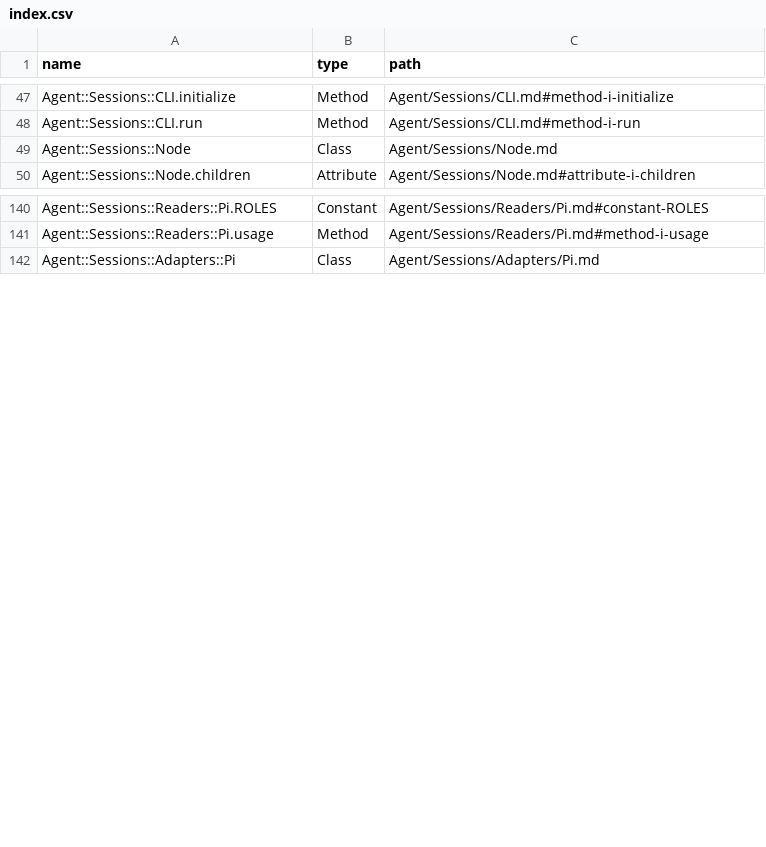
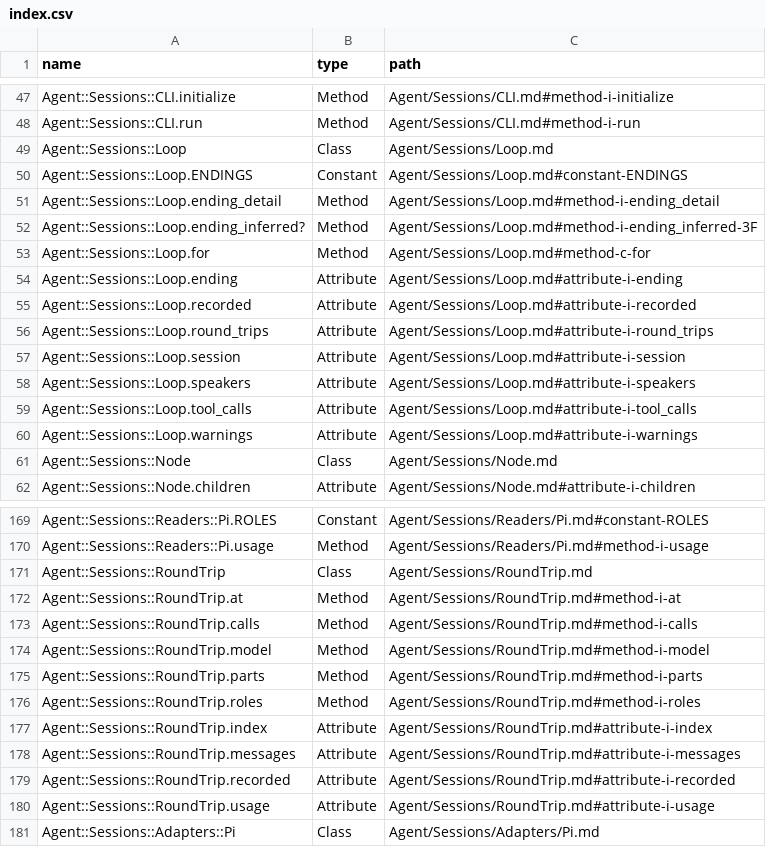
Before and after one commit to lucianghinda/agent_sessions, a CSV file: doc/index.csv, drawn as a sheet; only a part is shown, gaps mark what is left out; the diff covers the shown part only; the diff names each change by its address in the sheet, - before the commit and + after, or states it on an @@ line.

```diff
--- a/doc/index.csv
+++ b/doc/index.csv
+row 49: Agent::Sessions::Loop | Class | Agent/Sessions/Loop.md
+row 50: Agent::Sessions::Loop.ENDINGS | Constant | Agent/Sessions/Loop.md#constant-ENDINGS
+row 51: Agent::Sessions::Loop.ending_detail | Method | Agent/Sessions/Loop.md#method-i-ending_detail
+row 52: Agent::Sessions::Loop.ending_inferred? | Method | Agent/Sessions/Loop.md#method-i-ending_inferred-3F
+row 53: Agent::Sessions::Loop.for | Method | Agent/Sessions/Loop.md#method-c-for
+row 54: Agent::Sessions::Loop.ending | Attribute | Agent/Sessions/Loop.md#attribute-i-ending
+row 55: Agent::Sessions::Loop.recorded | Attribute | Agent/Sessions/Loop.md#attribute-i-recorded
+row 56: Agent::Sessions::Loop.round_trips | Attribute | Agent/Sessions/Loop.md#attribute-i-round_trips
+row 57: Agent::Sessions::Loop.session | Attribute | Agent/Sessions/Loop.md#attribute-i-session
+row 58: Agent::Sessions::Loop.speakers | Attribute | Agent/Sessions/Loop.md#attribute-i-speakers
+row 59: Agent::Sessions::Loop.tool_calls | Attribute | Agent/Sessions/Loop.md#attribute-i-tool_calls
+row 60: Agent::Sessions::Loop.warnings | Attribute | Agent/Sessions/Loop.md#attribute-i-warnings
+row 171: Agent::Sessions::RoundTrip | Class | Agent/Sessions/RoundTrip.md
+row 172: Agent::Sessions::RoundTrip.at | Method | Agent/Sessions/RoundTrip.md#method-i-at
+row 173: Agent::Sessions::RoundTrip.calls | Method | Agent/Sessions/RoundTrip.md#method-i-calls
+row 174: Agent::Sessions::RoundTrip.model | Method | Agent/Sessions/RoundTrip.md#method-i-model
+row 175: Agent::Sessions::RoundTrip.parts | Method | Agent/Sessions/RoundTrip.md#method-i-parts
+row 176: Agent::Sessions::RoundTrip.roles | Method | Agent/Sessions/RoundTrip.md#method-i-roles
+row 177: Agent::Sessions::RoundTrip.index | Attribute | Agent/Sessions/RoundTrip.md#attribute-i-index
+row 178: Agent::Sessions::RoundTrip.messages | Attribute | Agent/Sessions/RoundTrip.md#attribute-i-messages
+row 179: Agent::Sessions::RoundTrip.recorded | Attribute | Agent/Sessions/RoundTrip.md#attribute-i-recorded
+row 180: Agent::Sessions::RoundTrip.usage | Attribute | Agent/Sessions/RoundTrip.md#attribute-i-usage
```
Also changed, not shown: 21 added rows elsewhere in this file, 10 other files.
